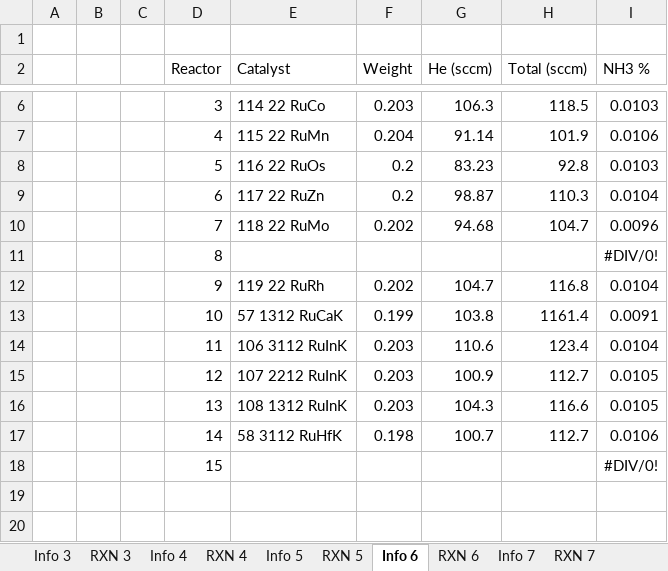
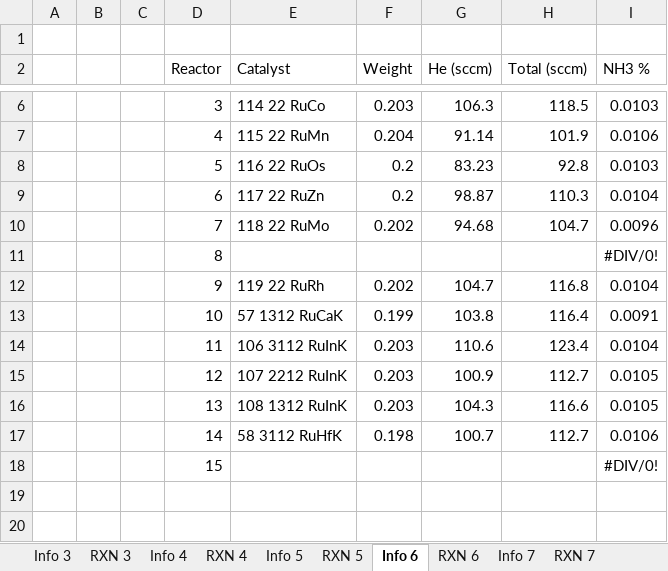
Before and after one commit to traswill/CatalystExMachina, an Excel workbook: TheKesselRun/Data/RAW/NH3_v4_Data.xlsx, sheet Info 6, drawn as a sheet; only a part is shown, gaps mark what is left out; values as stored, in another font and other column widths than the file's, no borders; the diff names each change by its address in the sheet, - before the commit and + after, or states it on an @@ line.

```diff
--- a/TheKesselRun/Data/RAW/NH3_v4_Data.xlsx (sheet Info 6)
+++ b/TheKesselRun/Data/RAW/NH3_v4_Data.xlsx (sheet Info 6)
-H13 (Total (sccm)): 1161.4
+H13 (Total (sccm)): 116.4
```
Also changed, not shown: 7 other files.
